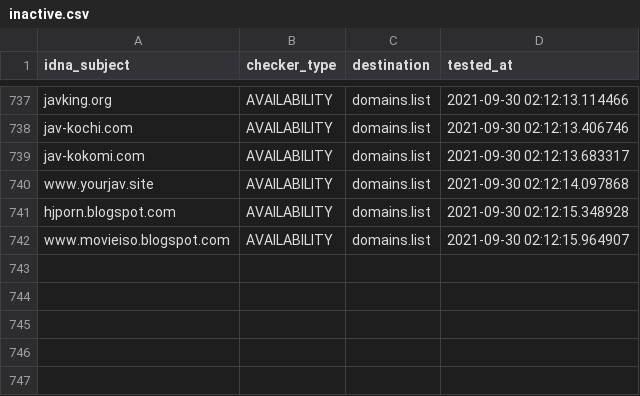
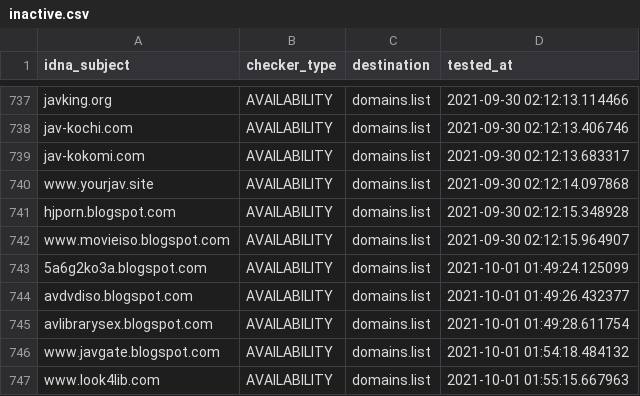
Before and after one commit to Ultimate-Hosts-Blacklist/Bad_JAV_Sites, a CSV file: .pyfunceble/inactive.csv, drawn as a sheet; only a part is shown, gaps mark what is left out.

```diff
--- a/.pyfunceble/inactive.csv
+++ b/.pyfunceble/inactive.csv
@@ -742 +742,6 @@ hjporn.blogspot.com,AVAILABILITY,domains.list,2021-09-30 02:12:15.348928
 www.movieiso.blogspot.com,AVAILABILITY,domains.list,2021-09-30 02:12:15.964907
+5a6g2ko3a.blogspot.com,AVAILABILITY,domains.list,2021-10-01 01:49:24.125099
+avdvdiso.blogspot.com,AVAILABILITY,domains.list,2021-10-01 01:49:26.432377
+avlibrarysex.blogspot.com,AVAILABILITY,domains.list,2021-10-01 01:49:28.611754
+www.javgate.blogspot.com,AVAILABILITY,domains.list,2021-10-01 01:54:18.484132
+www.look4lib.com,AVAILABILITY,domains.list,2021-10-01 01:55:15.667963
```
Also changed, not shown: 17 other files.
